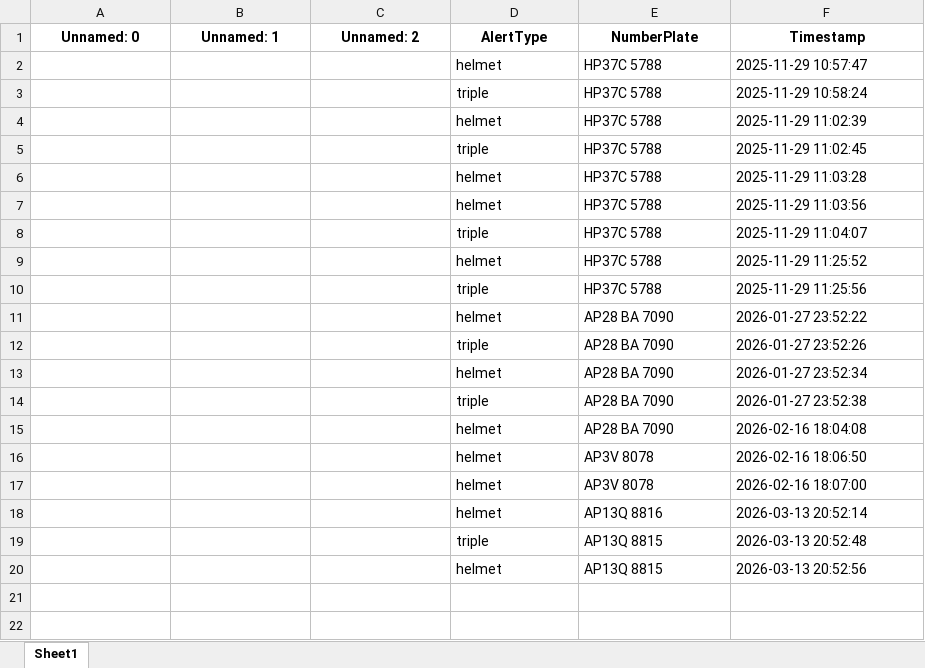
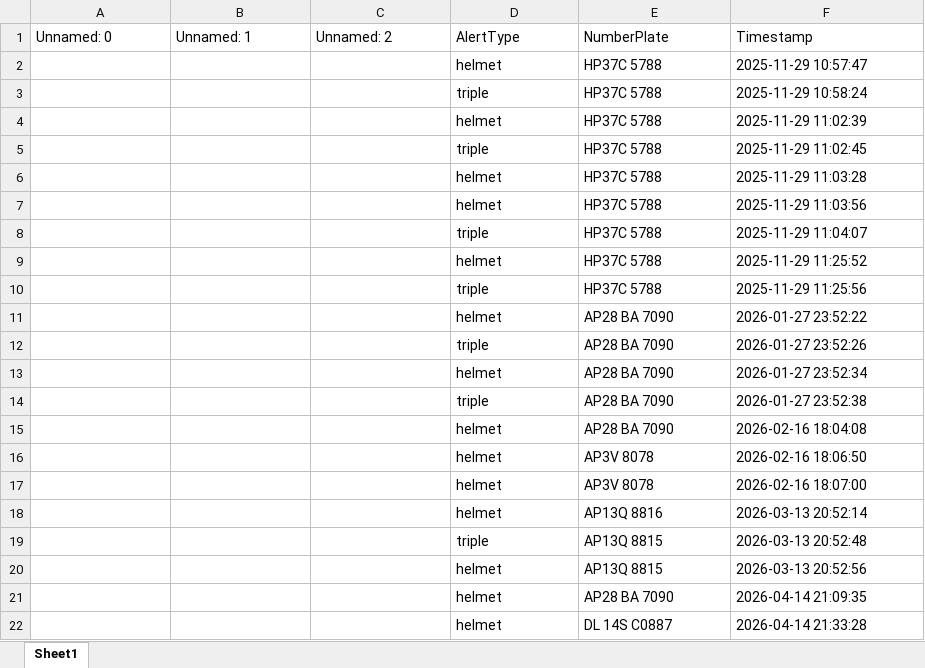
Before and after one commit to saucereddy/helmet-and-triple-ride-detection, an Excel workbook: detected_numberplates.xlsx, sheet Sheet1, drawn as a sheet; values as stored, in another font and other column widths than the file's, no borders; the diff names each change by its address in the sheet, - before the commit and + after, or states it on an @@ line.

```diff
--- a/detected_numberplates.xlsx (sheet Sheet1)
+++ b/detected_numberplates.xlsx (sheet Sheet1)
@@ A1:F1 bold: on → off, alignment: center → left @@
+row 21:  |  |  | helmet | AP28 BA 7090 | 2026-04-14 21:09:35
+row 22:  |  |  | helmet | DL 14S C0887 | 2026-04-14 21:33:28
```
Also changed, not shown: 1 other file.
